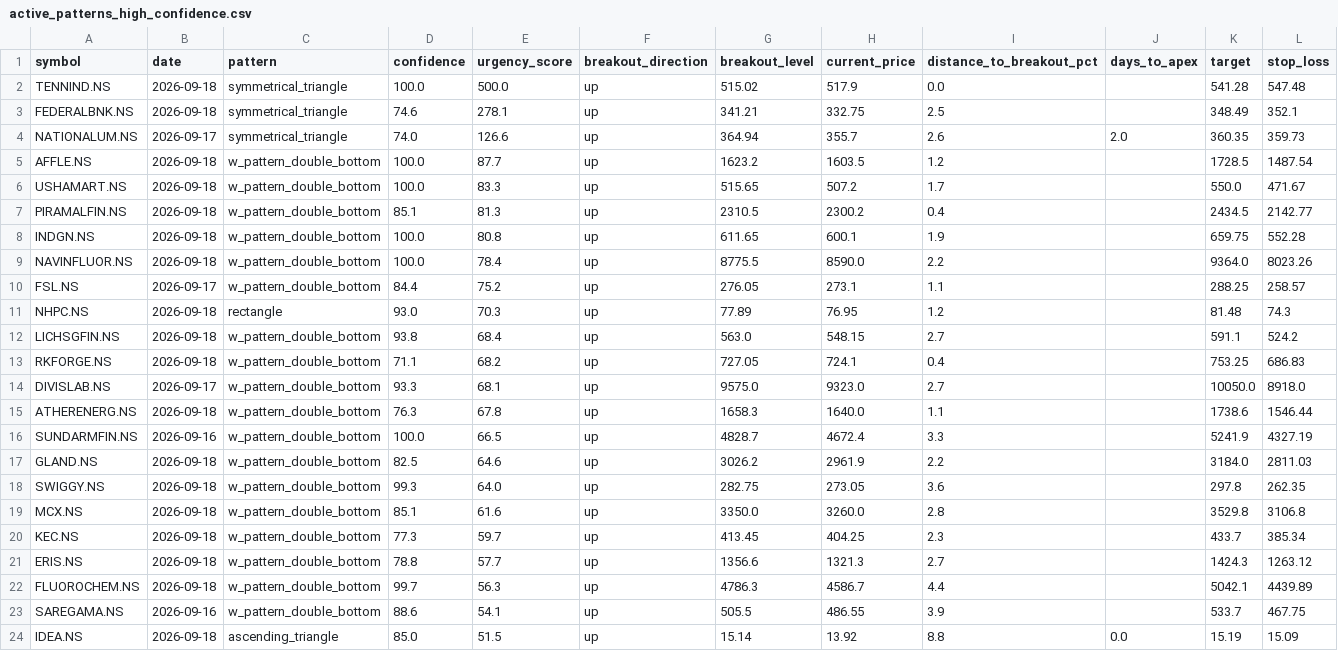
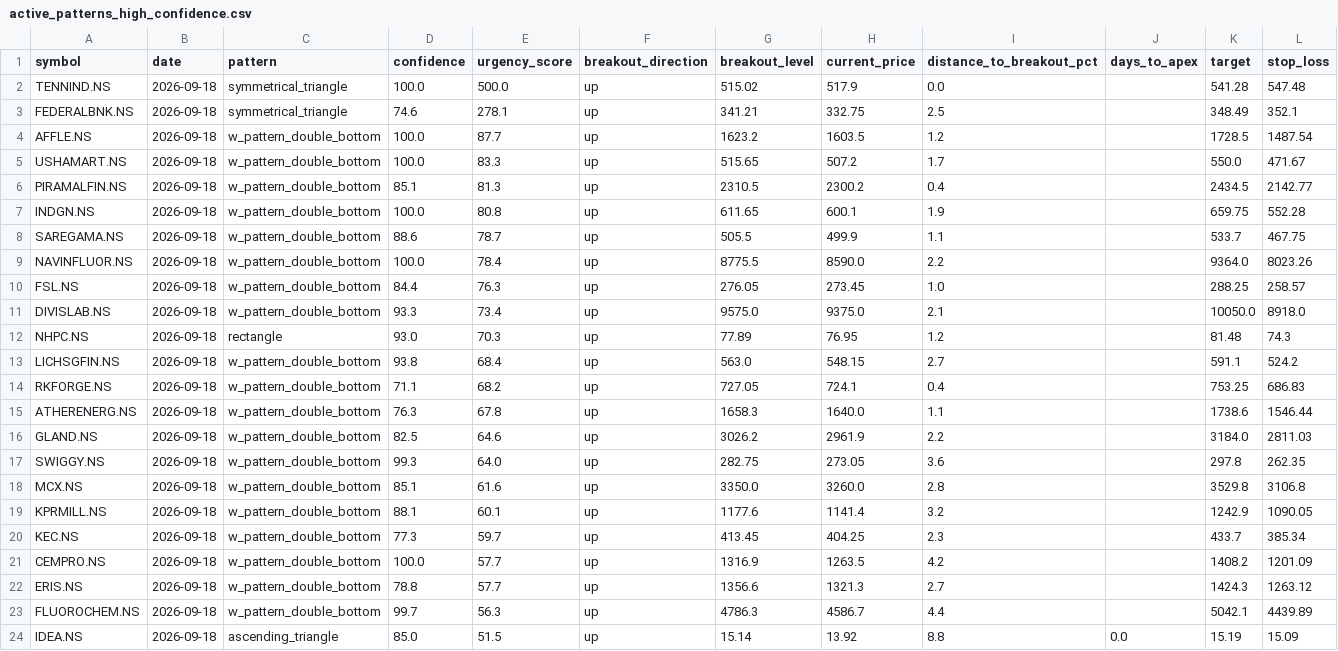
Before and after one commit to subhajitdeo/shape.dna, a CSV file: shape.dna/active_patterns_high_confidence.csv, drawn as a sheet.

```diff
--- a/shape.dna/active_patterns_high_confidence.csv
+++ b/shape.dna/active_patterns_high_confidence.csv
@@ -3,3 +3,2 @@ TENNIND.NS,2026-09-18,symmetrical_triangle,100.0,500.0,up,515.02,517.9,0.0,,541.
 FEDERALBNK.NS,2026-09-18,symmetrical_triangle,74.6,278.1,up,341.21,332.75,2.5,,348.49,352.1
-NATIONALUM.NS,2026-09-17,symmetrical_triangle,74.0,126.6,up,364.94,355.7,2.6,2.0,360.35,359.73
 AFFLE.NS,2026-09-18,w_pattern_double_bottom,100.0,87.7,up,1623.2,1603.5,1.2,,1728.5,1487.54
@@ -8,4 +7,6 @@ PIRAMALFIN.NS,2026-09-18,w_pattern_double_bottom,85.1,81.3,up,2310.5,2300.2,0.4,
 INDGN.NS,2026-09-18,w_pattern_double_bottom,100.0,80.8,up,611.65,600.1,1.9,,659.75,552.28
+SAREGAMA.NS,2026-09-18,w_pattern_double_bottom,88.6,78.7,up,505.5,499.9,1.1,,533.7,467.75
 NAVINFLUOR.NS,2026-09-18,w_pattern_double_bottom,100.0,78.4,up,8775.5,8590.0,2.2,,9364.0,8023.26
-FSL.NS,2026-09-17,w_pattern_double_bottom,84.4,75.2,up,276.05,273.1,1.1,,288.25,258.57
+FSL.NS,2026-09-18,w_pattern_double_bottom,84.4,76.3,up,276.05,273.45,1.0,,288.25,258.57
+DIVISLAB.NS,2026-09-18,w_pattern_double_bottom,93.3,73.4,up,9575.0,9375.0,2.1,,10050.0,8918.0
 NHPC.NS,2026-09-18,rectangle,93.0,70.3,up,77.89,76.95,1.2,,81.48,74.3
@@ -13,5 +14,3 @@ LICHSGFIN.NS,2026-09-18,w_pattern_double_bottom,93.8,68.4,up,563.0,548.15,2.7,,5
 RKFORGE.NS,2026-09-18,w_pattern_double_bottom,71.1,68.2,up,727.05,724.1,0.4,,753.25,686.83
-DIVISLAB.NS,2026-09-17,w_pattern_double_bottom,93.3,68.1,up,9575.0,9323.0,2.7,,10050.0,8918.0
 ATHERENERG.NS,2026-09-18,w_pattern_double_bottom,76.3,67.8,up,1658.3,1640.0,1.1,,1738.6,1546.44
-SUNDARMFIN.NS,2026-09-16,w_pattern_double_bottom,100.0,66.5,up,4828.7,4672.4,3.3,,5241.9,4327.19
 GLAND.NS,2026-09-18,w_pattern_double_bottom,82.5,64.6,up,3026.2,2961.9,2.2,,3184.0,2811.03
@@ -19,6 +18,7 @@ SWIGGY.NS,2026-09-18,w_pattern_double_bottom,99.3,64.0,up,282.75,273.05,3.6,,297
 MCX.NS,2026-09-18,w_pattern_double_bottom,85.1,61.6,up,3350.0,3260.0,2.8,,3529.8,3106.8
+KPRMILL.NS,2026-09-18,w_pattern_double_bottom,88.1,60.1,up,1177.6,1141.4,3.2,,1242.9,1090.05
 KEC.NS,2026-09-18,w_pattern_double_bottom,77.3,59.7,up,413.45,404.25,2.3,,433.7,385.34
+CEMPRO.NS,2026-09-18,w_pattern_double_bottom,100.0,57.7,up,1316.9,1263.5,4.2,,1408.2,1201.09
 ERIS.NS,2026-09-18,w_pattern_double_bottom,78.8,57.7,up,1356.6,1321.3,2.7,,1424.3,1263.12
 FLUOROCHEM.NS,2026-09-18,w_pattern_double_bottom,99.7,56.3,up,4786.3,4586.7,4.4,,5042.1,4439.89
-SAREGAMA.NS,2026-09-16,w_pattern_double_bottom,88.6,54.1,up,505.5,486.55,3.9,,533.7,467.75
 IDEA.NS,2026-09-18,ascending_triangle,85.0,51.5,up,15.14,13.92,8.8,0.0,15.19,15.09
```
Also changed, not shown: 2 other files.
